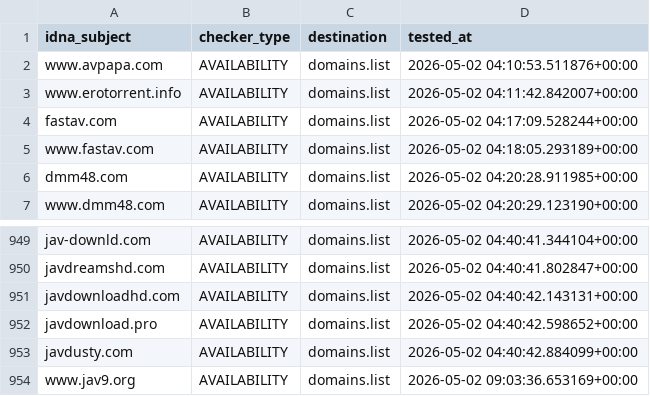
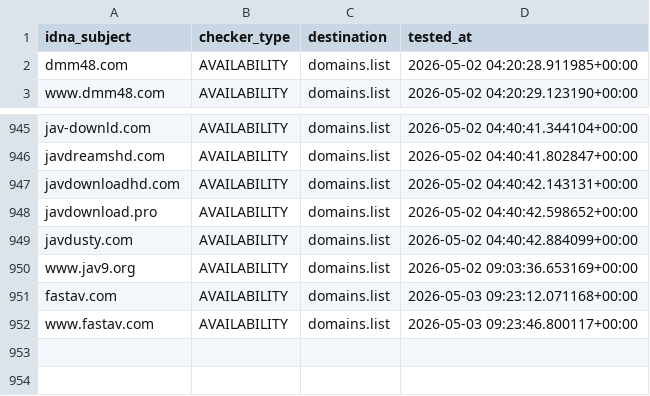
Before and after one commit to Ultimate-Hosts-Blacklist/Bad_JAV_Sites, a CSV file: .pyfunceble/inactive.csv, drawn as a sheet; only a part is shown, gaps mark what is left out; removed rows and columns are numbered as before the commit, all else as after; the diff names each change by its address in the sheet, - before the commit and + after, or states it on an @@ line.

```diff
--- a/.pyfunceble/inactive.csv
+++ b/.pyfunceble/inactive.csv
-row 2: www.avpapa.com | AVAILABILITY | domains.list | 2026-05-02 04:10:53.511876+00:00
-row 3: www.erotorrent.info | AVAILABILITY | domains.list | 2026-05-02 04:11:42.842007+00:00
-row 4: fastav.com | AVAILABILITY | domains.list | 2026-05-02 04:17:09.528244+00:00
-row 5: www.fastav.com | AVAILABILITY | domains.list | 2026-05-02 04:18:05.293189+00:00
+row 951: fastav.com | AVAILABILITY | domains.list | 2026-05-03 09:23:12.071168+00:00
+row 952: www.fastav.com | AVAILABILITY | domains.list | 2026-05-03 09:23:46.800117+00:00
```
Also changed, not shown: 18 other files.
